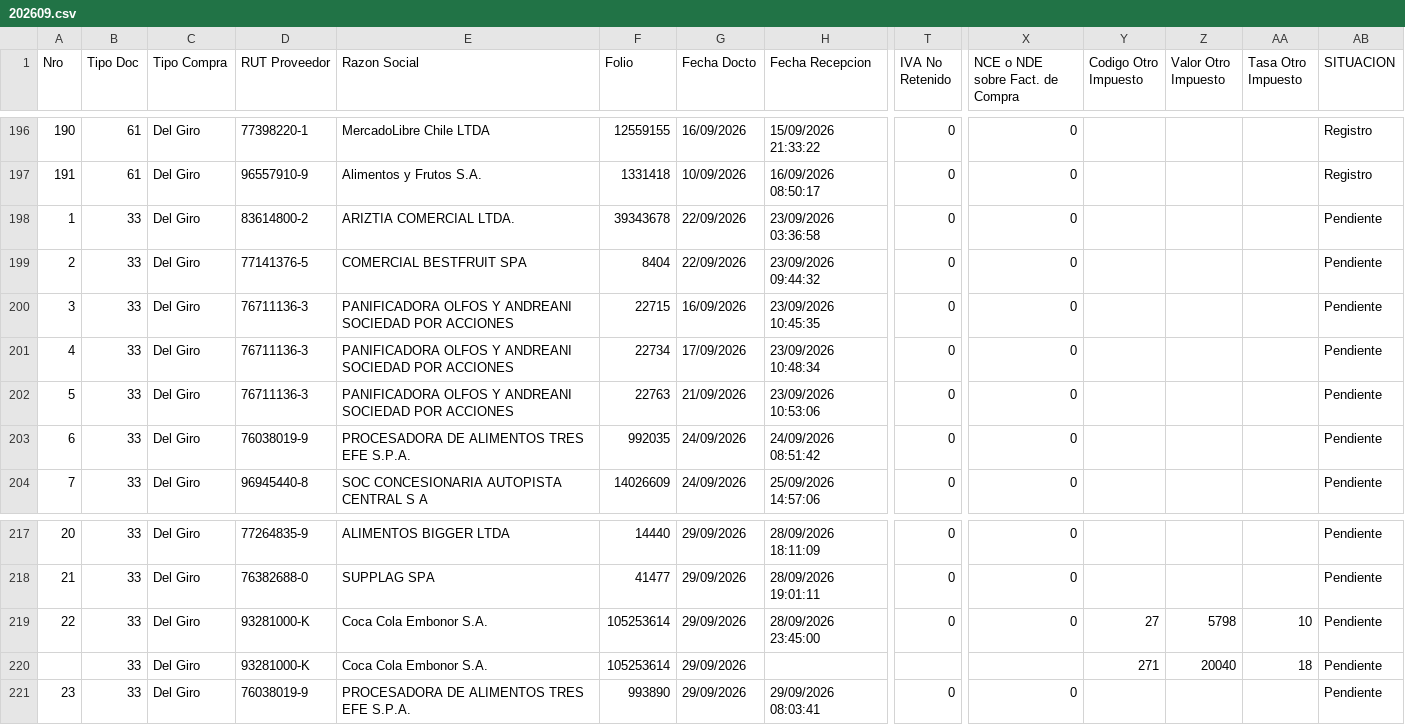
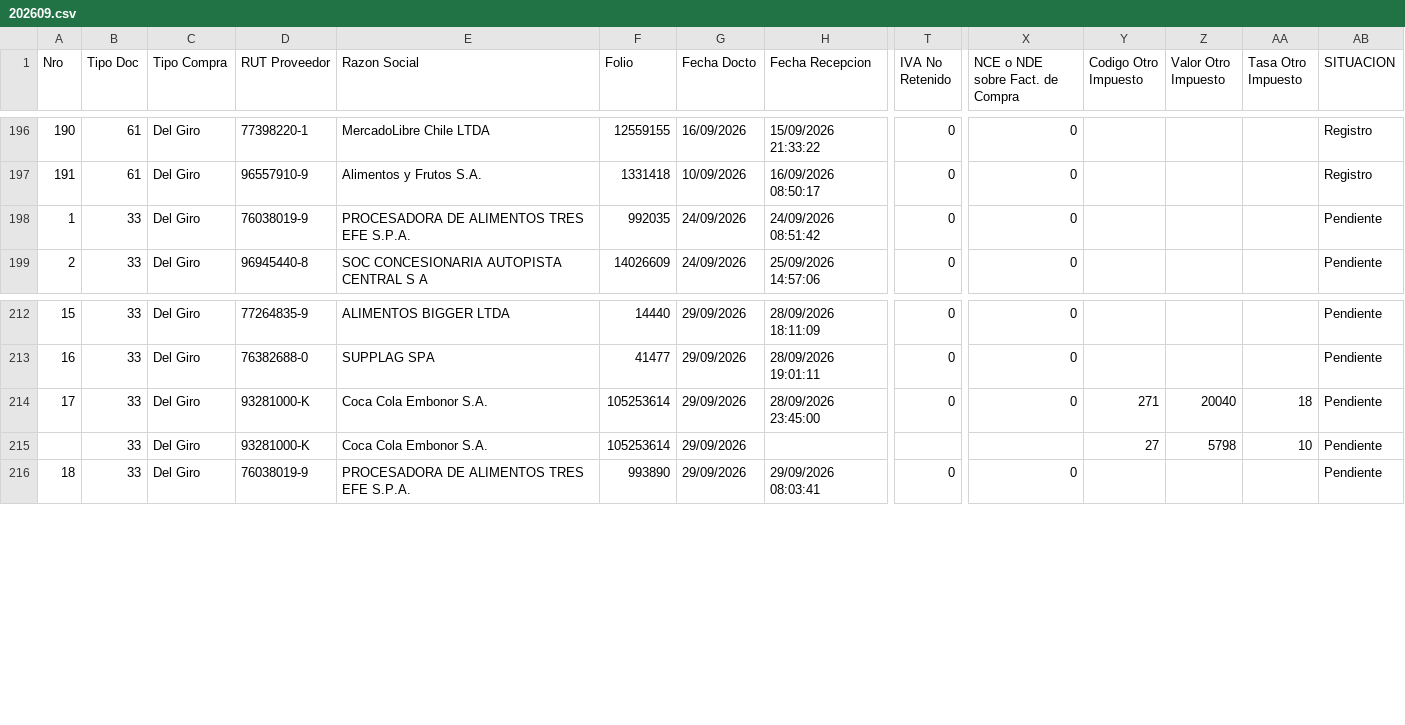
Before and after one commit to nicolasanavalon/sii-dte, a CSV file: data/202609.csv, drawn as a sheet; only a part is shown, gaps mark what is left out; removed rows and columns are numbered as before the commit, all else as after; rows hold the shown columns only; the diff names each change by its address in the sheet, - before the commit and + after, or states it on an @@ line.

```diff
--- a/data/202609.csv
+++ b/data/202609.csv
-row 198: 1 | 33 | Del Giro | 83614800-2 | ARIZTIA COMERCIAL LTDA. | 39343678 | 22/09/2026 | 23/09/2026 03:36:58 | 0 | 0 |  |  |  | Pendiente
-row 199: 2 | 33 | Del Giro | 77141376-5 | COMERCIAL BESTFRUIT SPA | 8404 | 22/09/2026 | 23/09/2026 09:44:32 | 0 | 0 |  |  |  | Pendiente
-row 200: 3 | 33 | Del Giro | 76711136-3 | PANIFICADORA OLFOS Y ANDREANI SOCIEDAD POR ACCIONES | 22715 | 16/09/2026 | 23/09/2026 10:45:35 | 0 | 0 |  |  |  | Pendiente
-row 201: 4 | 33 | Del Giro | 76711136-3 | PANIFICADORA OLFOS Y ANDREANI SOCIEDAD POR ACCIONES | 22734 | 17/09/2026 | 23/09/2026 10:48:34 | 0 | 0 |  |  |  | Pendiente
-row 202: 5 | 33 | Del Giro | 76711136-3 | PANIFICADORA OLFOS Y ANDREANI SOCIEDAD POR ACCIONES | 22763 | 21/09/2026 | 23/09/2026 10:53:06 | 0 | 0 |  |  |  | Pendiente
@@ column A (Nro) renumbered from row 198 down @@
-Y214 (Codigo Otro Impuesto): 27
+Y214 (Codigo Otro Impuesto): 271
-Z214 (Valor Otro Impuesto): 5798
+Z214 (Valor Otro Impuesto): 20040
-AA214 (Tasa Otro Impuesto): 10
+AA214 (Tasa Otro Impuesto): 18
-Y215 (Codigo Otro Impuesto): 271
+Y215 (Codigo Otro Impuesto): 27
-Z215 (Valor Otro Impuesto): 20040
+Z215 (Valor Otro Impuesto): 5798
-AA215 (Tasa Otro Impuesto): 18
+AA215 (Tasa Otro Impuesto): 10
```
Also changed, not shown: data/202610.csv, 1 other file.
